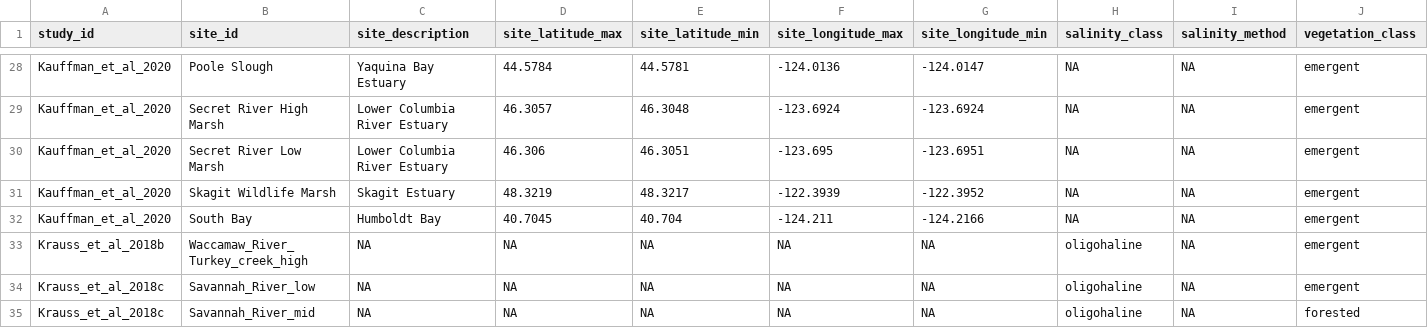
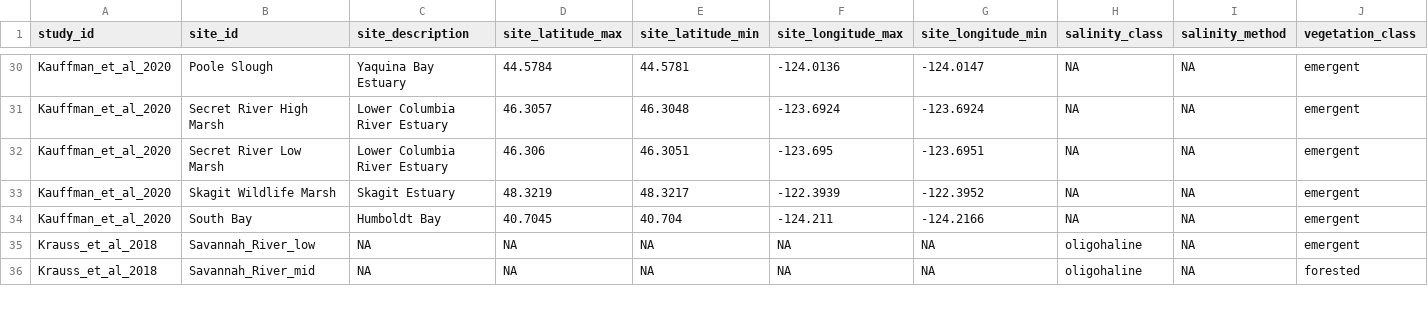
Before and after one commit to Tania-Maxwell/MarSOC-Dataset, a CSV file: reports/03_data_format/data/core_level/CCRCN_data/CCRCN_sites.csv, drawn as a sheet; only a part is shown, gaps mark what is left out; removed rows and columns are numbered as before the commit, all else as after; rows hold the shown columns only; the diff covers the shown part only; the diff names each change by its address in the sheet, - before the commit and + after, or states it on an @@ line.

```diff
--- a/reports/03_data_format/data/core_level/CCRCN_data/CCRCN_sites.csv
+++ b/reports/03_data_format/data/core_level/CCRCN_data/CCRCN_sites.csv
-row 33: Krauss_et_al_2018b | Waccamaw_River_Turkey_creek_high | NA | NA | NA | NA | NA | oligohaline | NA | emergent
-A35:A36 (study_id): Krauss_et_al_2018c
+A35:A36 (study_id): Krauss_et_al_2018
```
Also changed, not shown: 3 added rows and 1 edited cell elsewhere in this file, reports/03_data_format/data/core_level/CCRCN_data/CCRCN_data_dictionary.csv, 48 other files.
